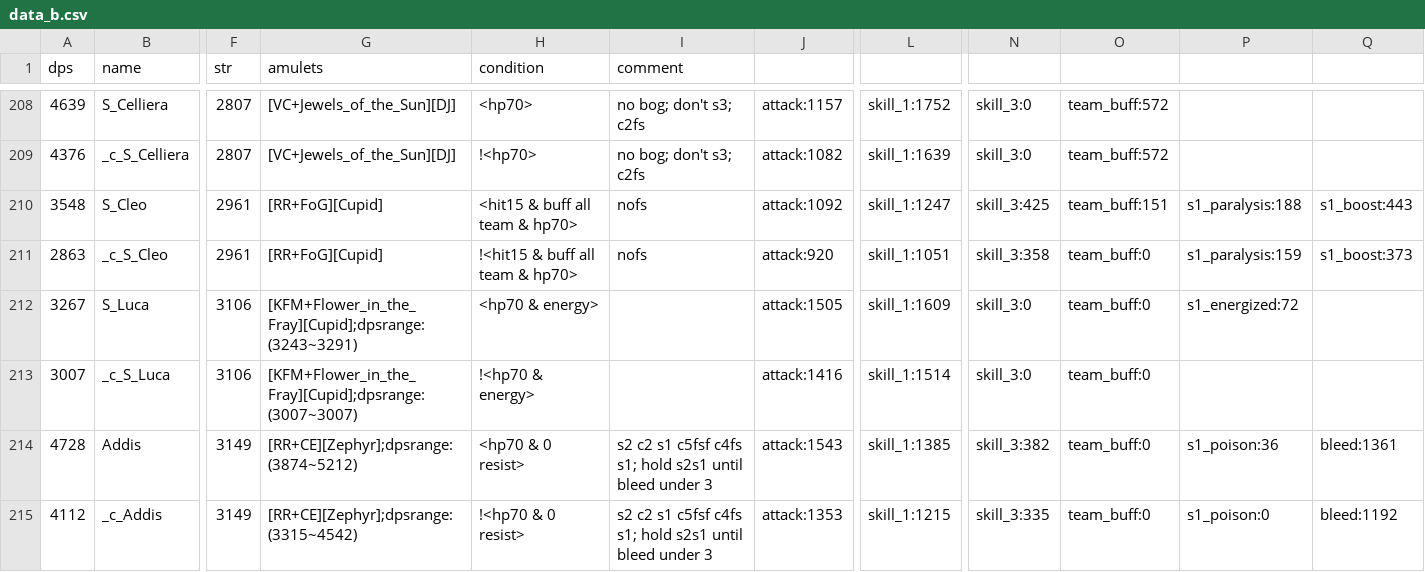
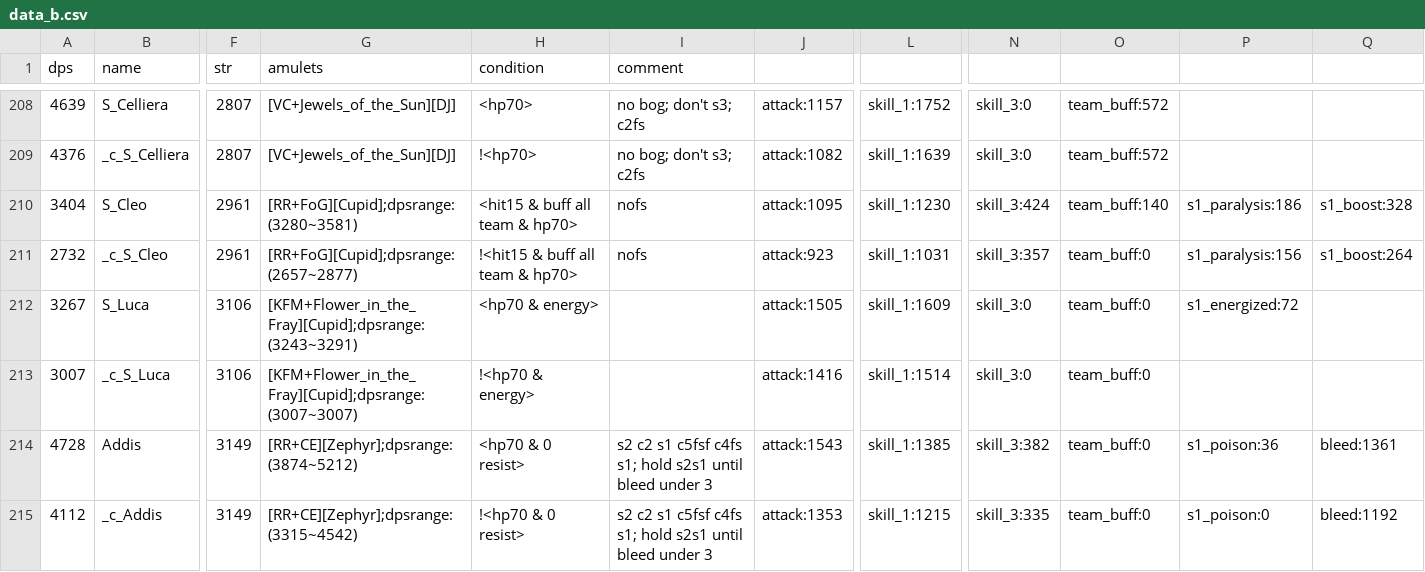
Before and after one commit to b1ueb1ues/b1ueb1ues.github.io, a CSV file: dl-sim/120/data_b.csv, drawn as a sheet; only a part is shown, gaps mark what is left out; the diff names each change by its address in the sheet, - before the commit and + after, or states it on an @@ line.

```diff
--- a/dl-sim/120/data_b.csv
+++ b/dl-sim/120/data_b.csv
-A210 (dps): 3548
+A210 (dps): 3404
-G210 (amulets): [RR+FoG][Cupid]
+G210 (amulets): [RR+FoG][Cupid];dpsrange:(3280~3581)
-J210: attack:1092
+J210: attack:1095
-L210: skill_1:1247
+L210: skill_1:1230
-N210: skill_3:425
+N210: skill_3:424
-O210: team_buff:151
+O210: team_buff:140
-P210: s1_paralysis:188
+P210: s1_paralysis:186
-Q210: s1_boost:443
+Q210: s1_boost:328
-A211 (dps): 2863
+A211 (dps): 2732
-G211 (amulets): [RR+FoG][Cupid]
+G211 (amulets): [RR+FoG][Cupid];dpsrange:(2657~2877)
-J211: attack:920
+J211: attack:923
-L211: skill_1:1051
+L211: skill_1:1031
-N211: skill_3:358
+N211: skill_3:357
-P211: s1_paralysis:159
+P211: s1_paralysis:156
-Q211: s1_boost:373
+Q211: s1_boost:264
```
Also changed, not shown: dl-sim/120/data__.csv, dl-sim/120/data_d.csv, 46 other files.
